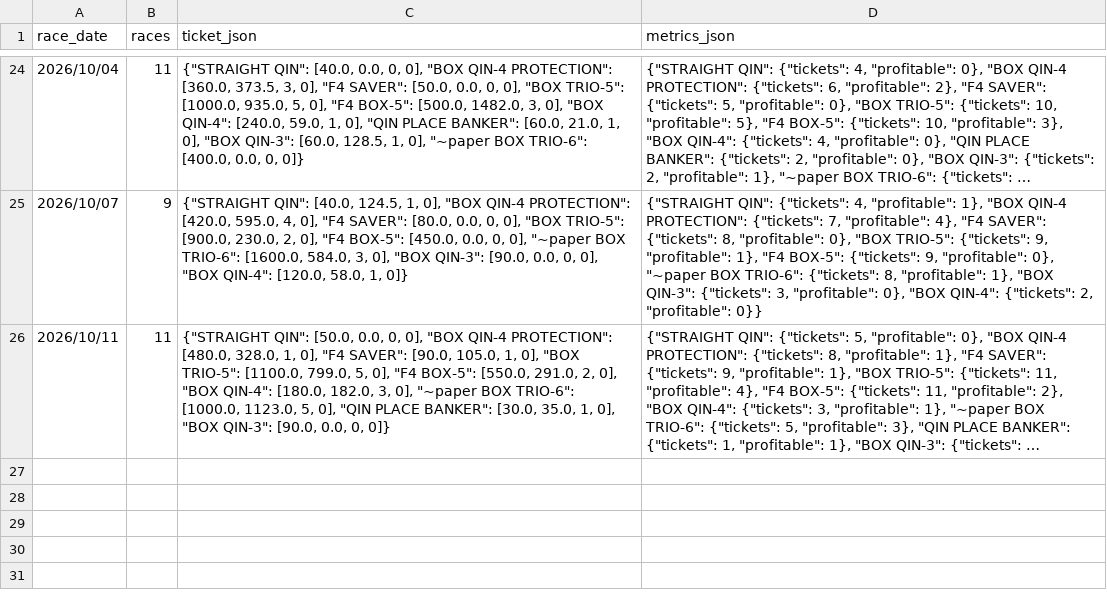
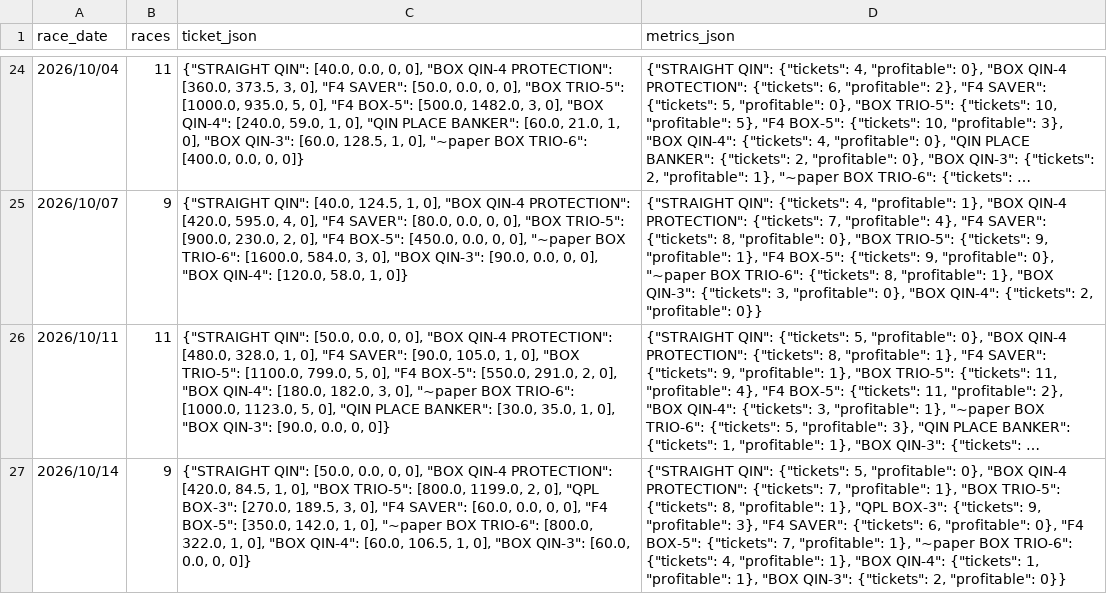
Before and after one commit to jitchamoli/hkjc-racing-analyzer, a CSV file: tracking_data/hk_forward_validation_replay.csv, drawn as a sheet; only a part is shown, gaps mark what is left out; long unchanged cells end in …; the diff names each change by its address in the sheet, - before the commit and + after, or states it on an @@ line.

```diff
--- a/tracking_data/hk_forward_validation_replay.csv
+++ b/tracking_data/hk_forward_validation_replay.csv
+row 27: 2026/10/14 | 9 | {"STRAIGHT QIN": [50.0, 0.0, 0, 0], "BOX QIN-4 PROTECTION": [420.0, 84.5, 1, 0], "BOX TRIO-5": [800.0, 1199.0, 2, 0], "QPL BOX-3": [270.0, 189.5, 3, 0], "F4 SAVER": [60.0, 0.0, 0, 0], "F4 BOX-5": [350.0, 142.0, 1, 0], "~paper BOX TRIO-6": [800.0, 322.0, 1, 0], "BOX QIN-4": [60.0, 106.5, 1, 0], "BOX QIN-3": [60.0, 0.0, 0, 0]} | {"STRAIGHT QIN": {"tickets": 5, "profitable": 0}, "BOX QIN-4 PROTECTION": {"tickets": 7, "profitable": 1}, "BOX TRIO-5": {"tickets": 8, "profitable": 1}, "QPL BOX-3": {"tickets": 9, "profitable": 3}, "F4 SAVER": {"tickets": 6, "profitable": 0}, "F4 BOX-5": {"tickets": 7, "profitable": 1}, "~paper BOX TRIO-6": {"tickets": 4, "profitable": 1}, "BOX QIN-4": {"tickets": 1, "profitable": 1}, "BOX QIN-3": {"tickets": 2, "profitable": 0}}
```
Also changed, not shown: tracking_data/gate_skip_log.csv, tracking_data/qpl_log.csv, 29 other files.
